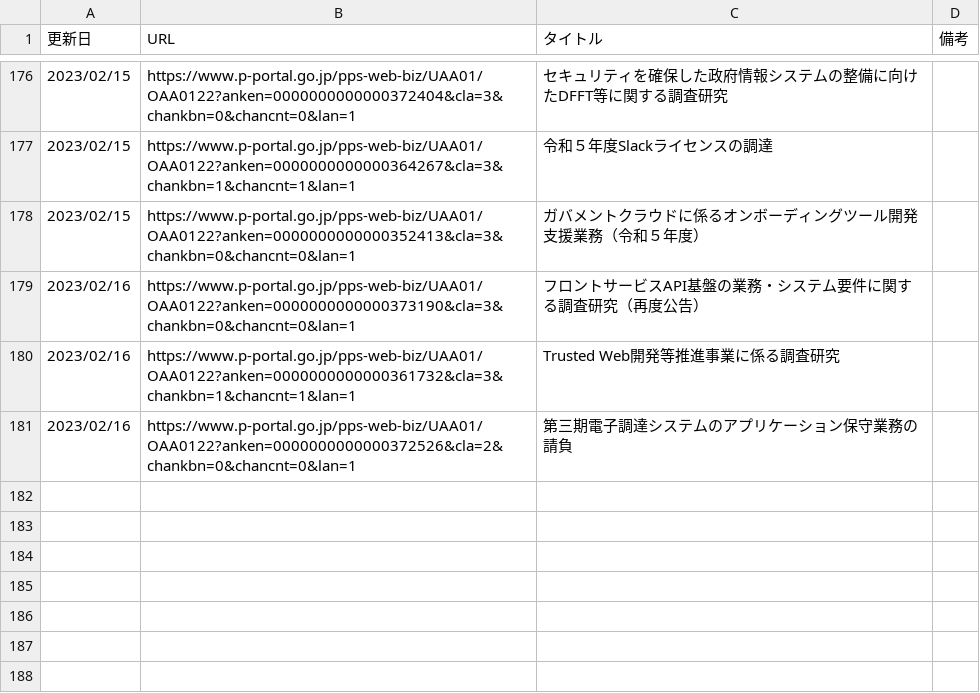
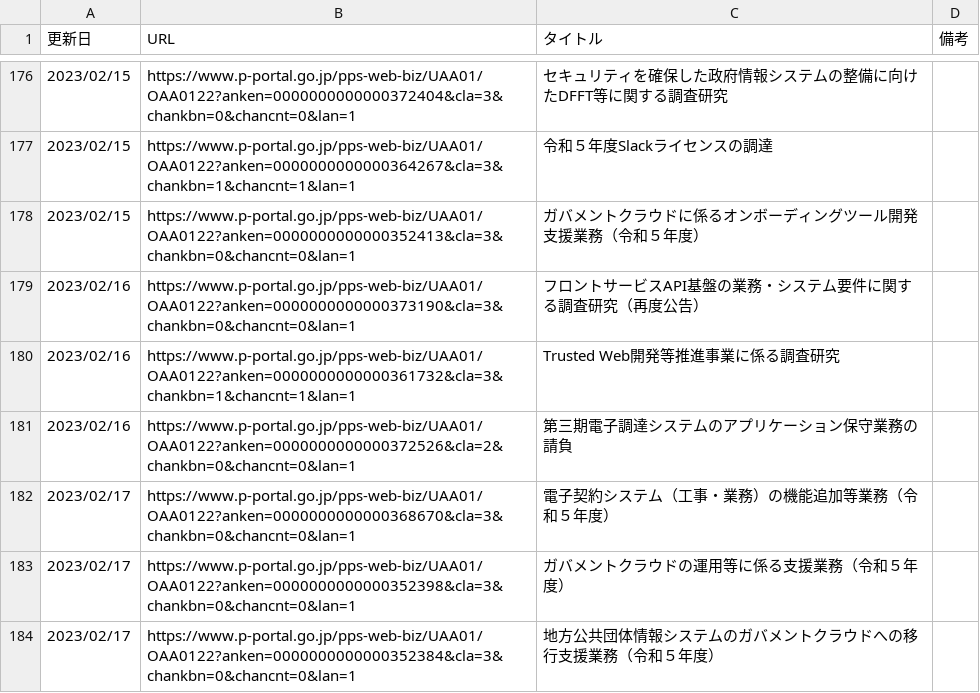
Before and after one commit to c-3lab/jp-go-digital-news, a CSV file: jp-go-digital-news-procurement.csv, drawn as a sheet; only a part is shown, gaps mark what is left out.

```diff
--- a/jp-go-digital-news-procurement.csv
+++ b/jp-go-digital-news-procurement.csv
@@ -181 +181,4 @@
 2023/02/16,https://www.p-portal.go.jp/pps-web-biz/UAA01/OAA0122?anken=0000000000000372526&cla=2&chankbn=0&chancnt=0&lan=1,第三期電子調達システムのアプリケーション保守業務の請負
+2023/02/17,https://www.p-portal.go.jp/pps-web-biz/UAA01/OAA0122?anken=0000000000000368670&cla=3&chankbn=0&chancnt=0&lan=1,電子契約システム（工事・業務）の機能追加等業務（令和５年度）
+2023/02/17,https://www.p-portal.go.jp/pps-web-biz/UAA01/OAA0122?anken=0000000000000352398&cla=3&chankbn=0&chancnt=0&lan=1,ガバメントクラウドの運用等に係る支援業務（令和５年度）
+2023/02/17,https://www.p-portal.go.jp/pps-web-biz/UAA01/OAA0122?anken=0000000000000352384&cla=3&chankbn=0&chancnt=0&lan=1,地方公共団体情報システムのガバメントクラウドへの移行支援業務（令和５年度）
```
Also changed, not shown: jp-go-digital-news-news.csv.
